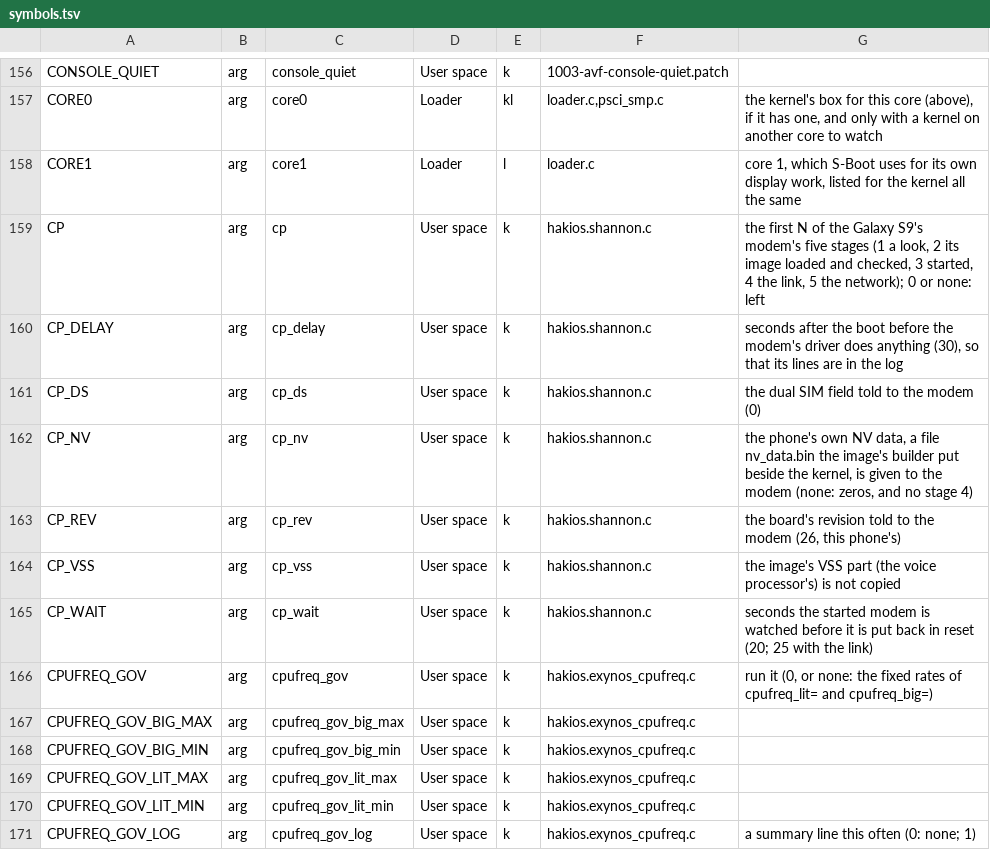
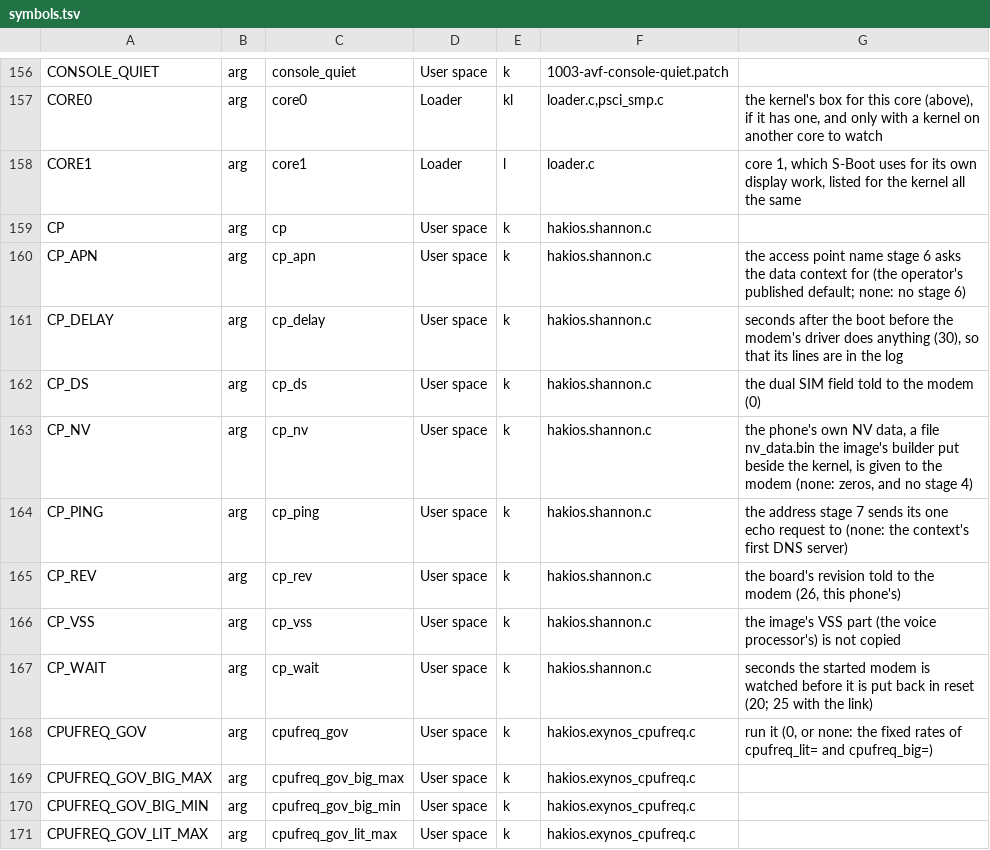
Before and after one commit to Scion-Project/scion-kernel, a TSV file: configs/symbols.tsv, drawn as a sheet; only a part is shown, gaps mark what is left out; the shorter side is filled out with more unchanged rows.

Commit message:
Galaxy S9 modem: a data context and three packets through it (cp=6, cp=7; off by default)
Two more stages for the Shannon CP's driver, each behind its own value of the cp= boot argument and only with the
phone's own NV data, a ready SIM and a registered network (stages 4 and 5 unchanged):

cp=6 with cp_apn=NAME (the operator's published default access point name; none is built in): the data context is
defined and activated with Samsung IPC's packet group (0x0D numbers 1 and 4, "set"), in the layouts of the public
numbering for older Samsung modems. Seen on an SM-G960F (modem software G960FXXUHFVB4): both accepted (general
response 0x8000), then the CP's address configuration (0x0D/0x09) and call status (0x0D/0x10) notifications.
The context is deactivated before low power mode and the reset.

cp=7: one ICMP echo request and one DNS question, made and checked in the driver, through the context. The data
rings as this phone uses them: no frame header, the channel in the upper half of the slot's size word; up through
the "data" ring, down through the zero-copy slots whose buffers lie in the 11 MB region behind the IPC memory
(the AP offers a 64-bit data offset per slot and moves the ring's read counter, the CP fills and moves the write
counter) or the "high priority" ring. Seen: both answered, nothing malformed. No network interface is made and
nothing of the system's is carried.

What comes from the CP is checked before use: ring counters against the ring's length and against the slots
offered, the slot's offset against the one given (never used as read), lengths against the buffer and the packet
limit, IPv4 header and ICMP/UDP checksums, addresses and identifiers; packets are copied out before they are
looked at. The context's addresses stay in memory for the run and are not logged beyond one octet.

New arguments: cp_apn=, cp_ping=. docs/boot-args.md, configs/boot-args.lst, configs/symbols.tsv and
docs/reference/drivers.md regenerated.

```diff
--- a/configs/symbols.tsv
+++ b/configs/symbols.tsv
@@ -158,3 +158,4 @@ CORE0	arg	core0	Loader	kl	loader.c,psci_smp.c	the kernel's box for this core (ab
 CORE1	arg	core1	Loader	l	loader.c	core 1, which S-Boot uses for its own display work, listed for the kernel all the same
-CP	arg	cp	User space	k	hakios.shannon.c	the first N of the Galaxy S9's modem's five stages (1 a look, 2 its image loaded and checked, 3 started, 4 the link, 5 the network); 0 or none: left
+CP	arg	cp	User space	k	hakios.shannon.c	
+CP_APN	arg	cp_apn	User space	k	hakios.shannon.c	the access point name stage 6 asks the data context for (the operator's published default; none: no stage 6)
 CP_DELAY	arg	cp_delay	User space	k	hakios.shannon.c	seconds after the boot before the modem's driver does anything (30), so that its lines are in the log
@@ -162,2 +163,3 @@ CP_DS	arg	cp_ds	User space	k	hakios.shannon.c	the dual SIM field told to the mod
 CP_NV	arg	cp_nv	User space	k	hakios.shannon.c	the phone's own NV data, a file nv_data.bin the image's builder put beside the kernel, is given to the modem (none: zeros, and no stage 4)
+CP_PING	arg	cp_ping	User space	k	hakios.shannon.c	the address stage 7 sends its one echo request to (none: the context's first DNS server)
 CP_REV	arg	cp_rev	User space	k	hakios.shannon.c	the board's revision told to the modem (26, this phone's)
```
Also changed, not shown: 4 other files.
